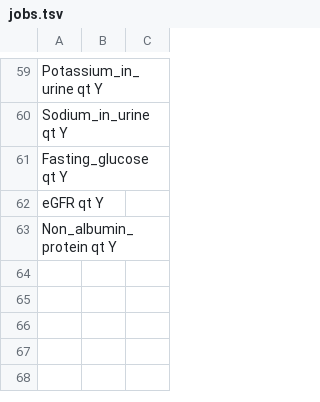
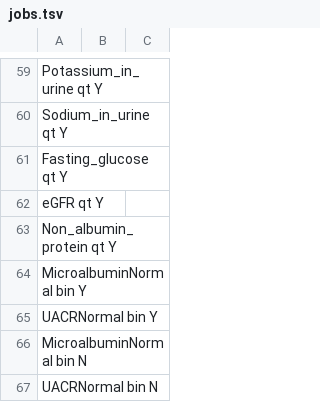
Before and after one commit to rivas-lab/PRS, a TSV file: jobs/snpnet_biomarker_PRS/biomarkers_20190407/jobs.tsv, drawn as a sheet; only a part is shown, gaps mark what is left out; the diff names each change by its address in the sheet, - before the commit and + after, or states it on an @@ line.

```diff
--- a/jobs/snpnet_biomarker_PRS/biomarkers_20190407/jobs.tsv
+++ b/jobs/snpnet_biomarker_PRS/biomarkers_20190407/jobs.tsv
+row 64: MicroalbuminNormal bin Y
+row 65: UACRNormal bin Y
+row 66: MicroalbuminNormal bin N
+row 67: UACRNormal bin N
```
Also changed, not shown: public_output/snpnet_biomarker_PRS/biomarkers_20190407.tsv, 2 other files.
